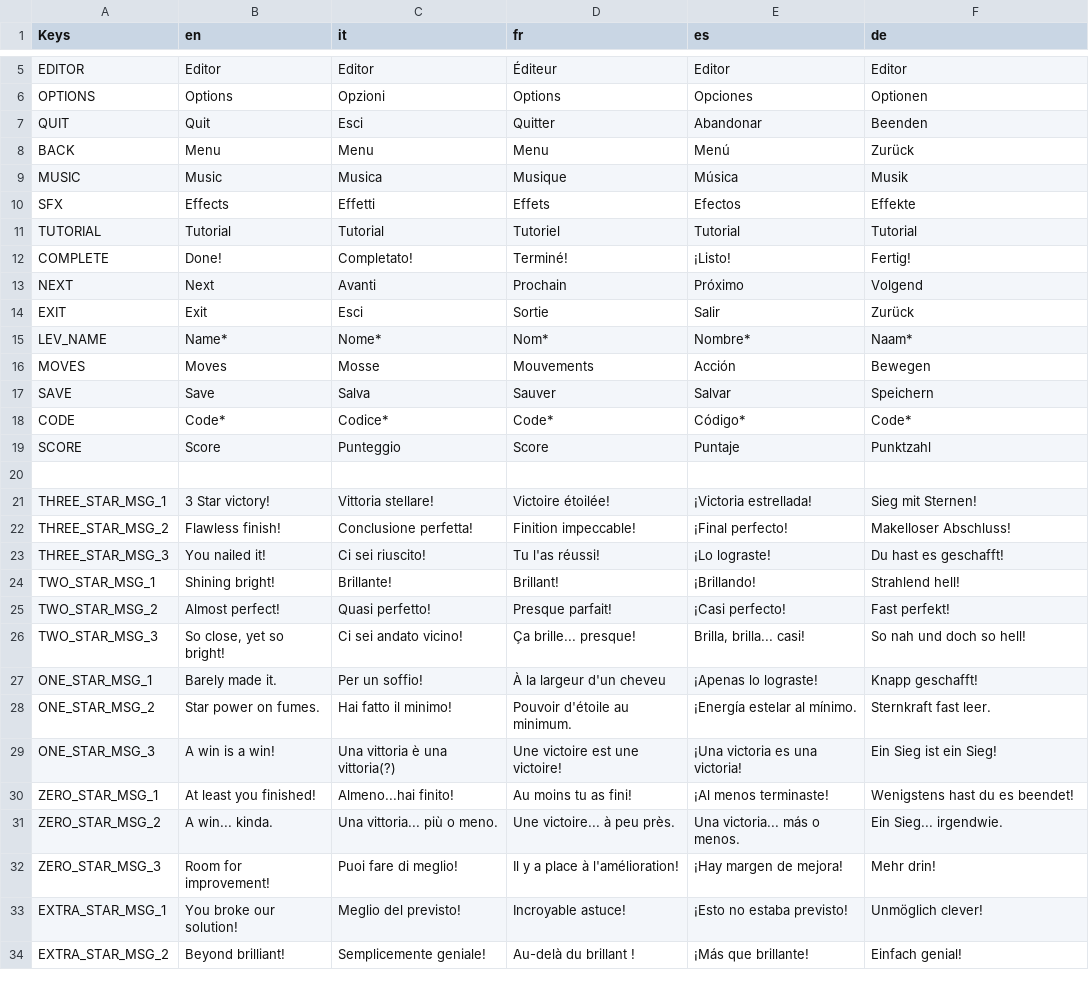
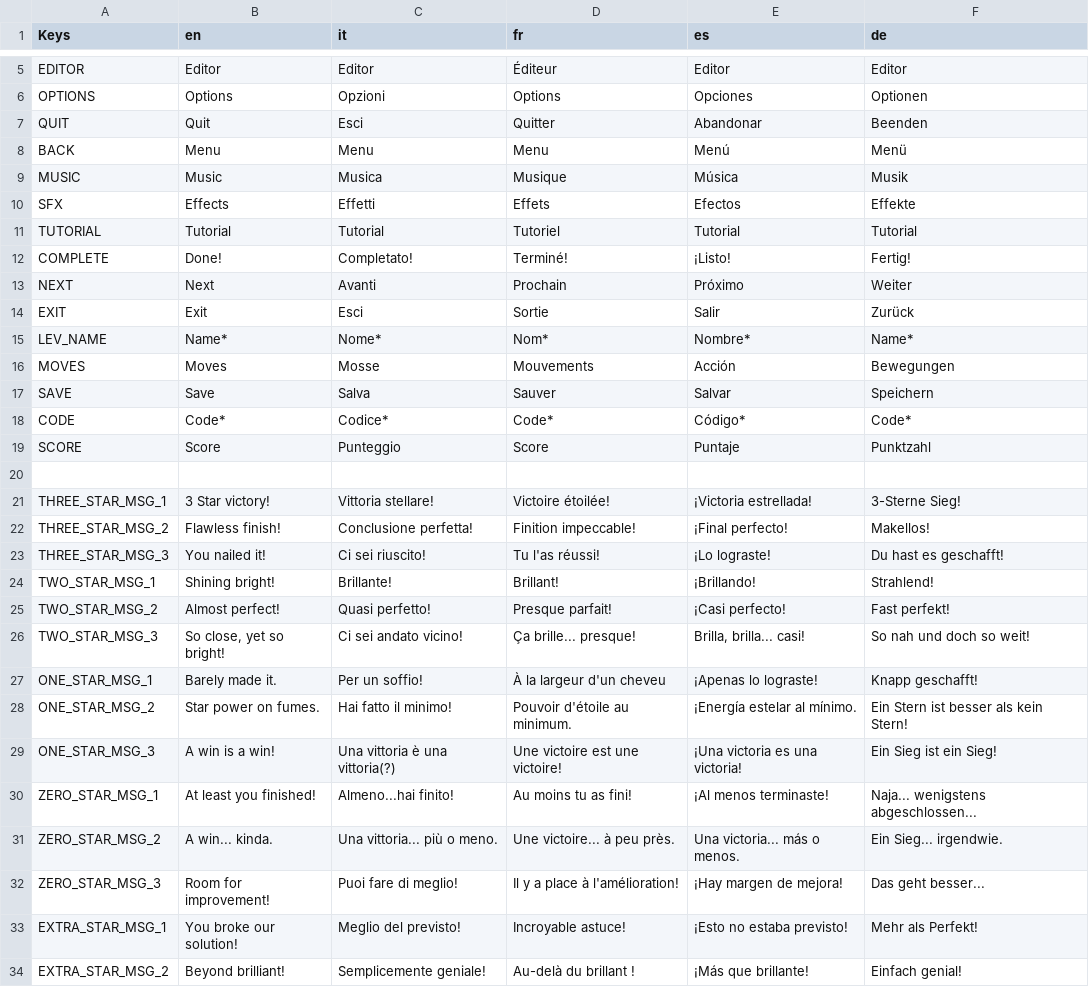
Before and after one commit to StampedeStudios/sum-zero, a CSV file: assets/resources/localization/text.csv, drawn as a sheet; only a part is shown, gaps mark what is left out; the diff covers the shown part only.

Commit message:
fix: improve readability and structure of all german translation
authored by: Jan Lizik

```diff
--- a/assets/resources/localization/text.csv
+++ b/assets/resources/localization/text.csv
@@ -7,3 +7,3 @@ OPTIONS,Options,Opzioni,Options,Opciones,Optionen
 QUIT,Quit,Esci,Quitter,Abandonar,Beenden
-BACK,Menu,Menu,Menu,Menú,Zurück
+BACK,Menu,Menu,Menu,Menú,Menü
 MUSIC,Music,Musica,Musique,Música,Musik
@@ -12,6 +12,6 @@ TUTORIAL,Tutorial,Tutorial,Tutoriel,Tutorial,Tutorial
 COMPLETE,Done!,Completato!,Terminé!,¡Listo!,Fertig!
-NEXT,Next,Avanti,Prochain,Próximo,Volgend
+NEXT,Next,Avanti,Prochain,Próximo,Weiter
 EXIT,Exit,Esci,Sortie,Salir,Zurück
-LEV_NAME,Name*,Nome*,Nom*,Nombre*,Naam*
-MOVES,Moves,Mosse,Mouvements,Acción,Bewegen
+LEV_NAME,Name*,Nome*,Nom*,Nombre*,Name*
+MOVES,Moves,Mosse,Mouvements,Acción,Bewegungen
 SAVE,Save,Salva,Sauver,Salvar,Speichern
@@ -20,15 +20,15 @@ SCORE,Score,Punteggio,Score,Puntaje,Punktzahl
 
-THREE_STAR_MSG_1,"3 Star victory!","Vittoria stellare!","Victoire étoilée!","¡Victoria estrellada!","Sieg mit Sternen!"
-THREE_STAR_MSG_2,"Flawless finish!","Conclusione perfetta!","Finition impeccable!","¡Final perfecto!","Makelloser Abschluss!"
+THREE_STAR_MSG_1,"3 Star victory!","Vittoria stellare!","Victoire étoilée!","¡Victoria estrellada!","3-Sterne Sieg!"
+THREE_STAR_MSG_2,"Flawless finish!","Conclusione perfetta!","Finition impeccable!","¡Final perfecto!","Makellos!"
 THREE_STAR_MSG_3,"You nailed it!","Ci sei riuscito!","Tu l'as réussi!","¡Lo lograste!","Du hast es geschafft!"
-TWO_STAR_MSG_1,"Shining bright!","Brillante!","Brillant!","¡Brillando!","Strahlend hell!"
+TWO_STAR_MSG_1,"Shining bright!","Brillante!","Brillant!","¡Brillando!","Strahlend!"
 TWO_STAR_MSG_2,"Almost perfect!","Quasi perfetto!","Presque parfait!","¡Casi perfecto!","Fast perfekt!"
-TWO_STAR_MSG_3,"So close, yet so bright!","Ci sei andato vicino!","Ça brille... presque!","Brilla, brilla... casi!","So nah und doch so hell!"
+TWO_STAR_MSG_3,"So close, yet so bright!","Ci sei andato vicino!","Ça brille... presque!","Brilla, brilla... casi!","So nah und doch so weit! "
 ONE_STAR_MSG_1,"Barely made it.","Per un soffio!","À la largeur d'un cheveu","¡Apenas lo lograste!","Knapp geschafft!"
-ONE_STAR_MSG_2,"Star power on fumes.","Hai fatto il minimo!","Pouvoir d'étoile au minimum.","¡Energía estelar al mínimo.","Sternkraft fast leer."
+ONE_STAR_MSG_2,"Star power on fumes.","Hai fatto il minimo!","Pouvoir d'étoile au minimum.","¡Energía estelar al mínimo.","Ein Stern ist besser als kein Stern!"
 ONE_STAR_MSG_3,"A win is a win!","Una vittoria è una vittoria(?)","Une victoire est une victoire!","¡Una victoria es una victoria!","Ein Sieg ist ein Sieg!"
-ZERO_STAR_MSG_1,"At least you finished!","Almeno...hai finito!","Au moins tu as fini!","¡Al menos terminaste!","Wenigstens hast du es beendet!"
+ZERO_STAR_MSG_1,"At least you finished!","Almeno...hai finito!","Au moins tu as fini!","¡Al menos terminaste!","Naja... wenigstens abgeschlossen..."
 ZERO_STAR_MSG_2,"A win... kinda.","Una vittoria... più o meno.","Une victoire... à peu près.","Una victoria... más o menos.","Ein Sieg... irgendwie."
-ZERO_STAR_MSG_3,"Room for improvement!","Puoi fare di meglio!","Il y a place à l'amélioration!","¡Hay margen de mejora!","Mehr drin!"
-EXTRA_STAR_MSG_1,"You broke our solution!","Meglio del previsto!","Incroyable astuce!","¡Esto no estaba previsto!","Unmöglich clever!"
+ZERO_STAR_MSG_3,"Room for improvement!","Puoi fare di meglio!","Il y a place à l'amélioration!","¡Hay margen de mejora!","Das geht besser..."
+EXTRA_STAR_MSG_1,"You broke our solution!","Meglio del previsto!","Incroyable astuce!","¡Esto no estaba previsto!","Mehr als Perfekt! "
 EXTRA_STAR_MSG_2,"Beyond brilliant!","Semplicemente geniale!","Au-delà du brillant !","¡Más que brillante!","Einfach genial!"
```
Also changed, not shown: 10 edited cells elsewhere in this file, 5 other files.
